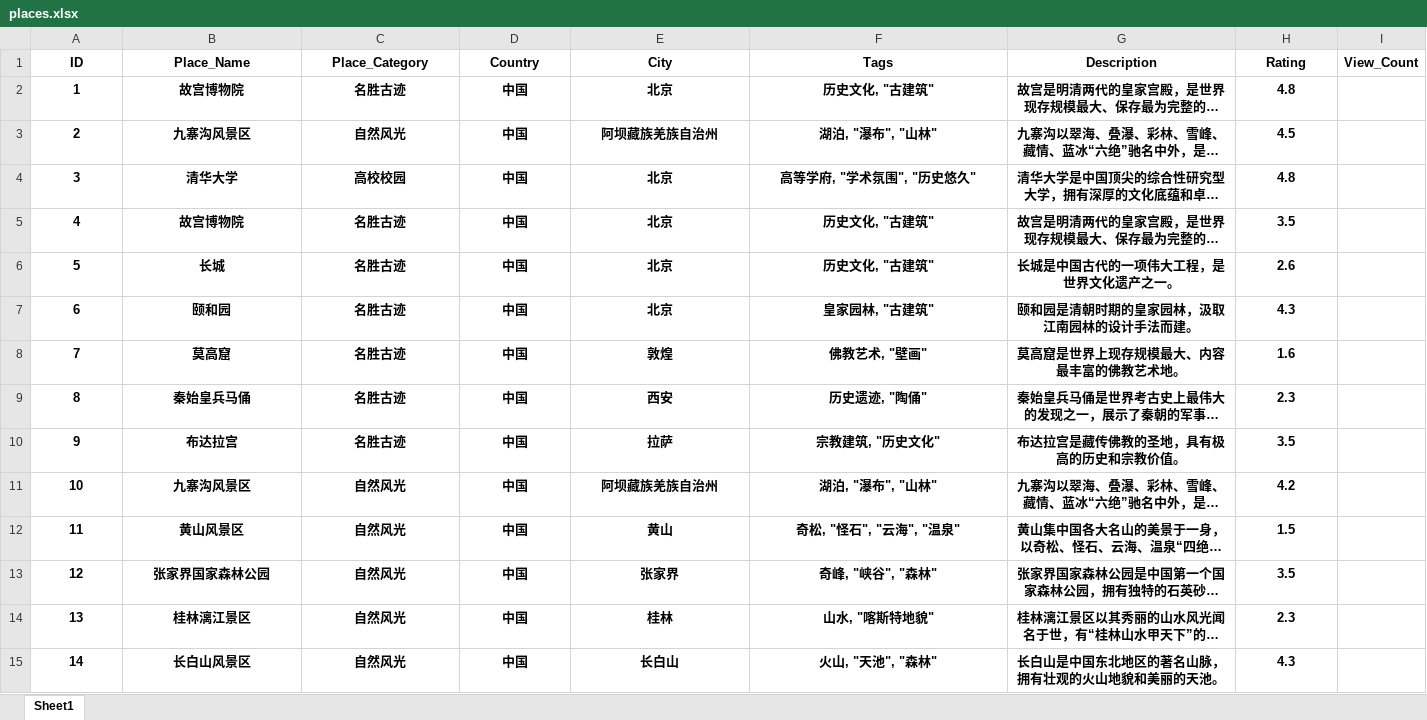
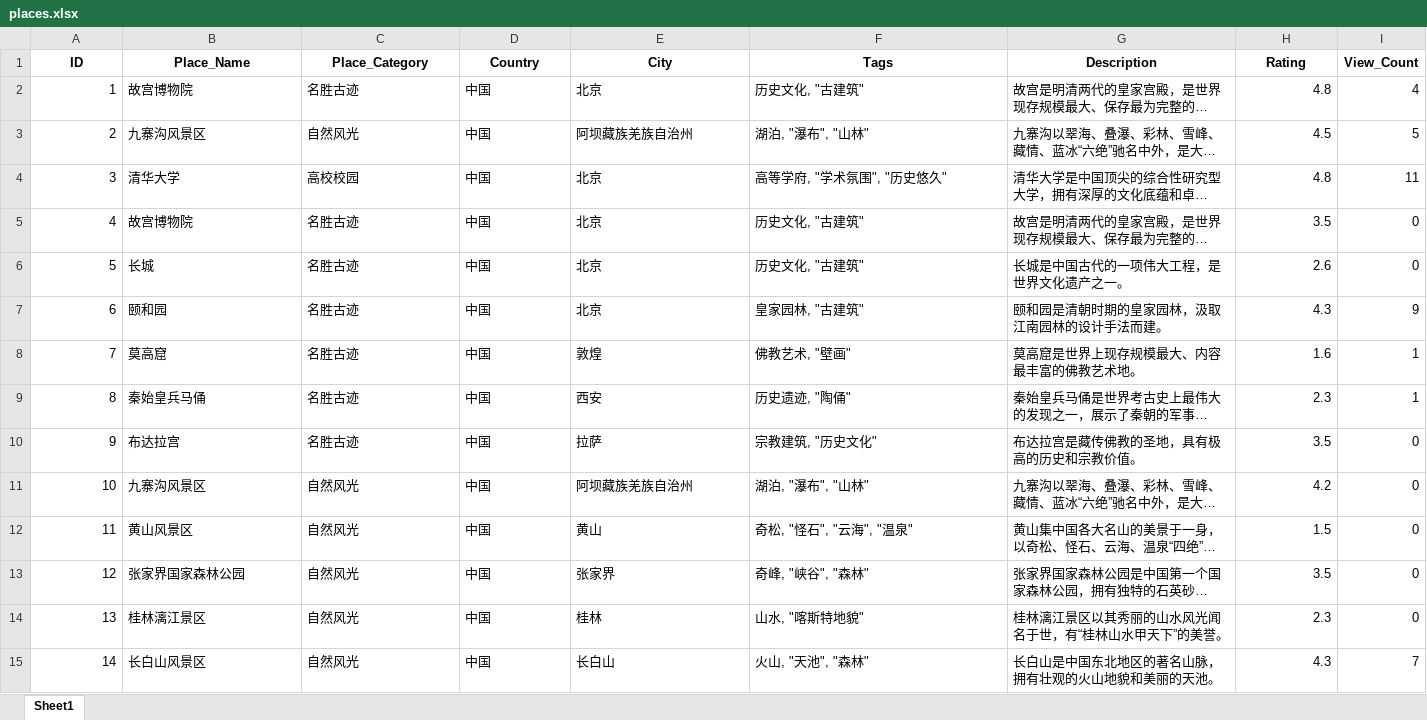
Before and after one commit to naimore3/Personalized-Travel-System, an Excel workbook: data/places.xlsx, sheet Sheet1, drawn as a sheet; only a part is shown; long unchanged cells end in …; values as stored, in another font and other column widths than the file's, no borders; the diff covers the shown part only; the diff names each change by its address in the sheet, - before the commit and + after, or states it on an @@ line.

```diff
--- a/data/places.xlsx (sheet Sheet1)
+++ b/data/places.xlsx (sheet Sheet1)
-A2:H15 bold: on
+A2:H15 bold: off
-A2:A15 alignment: center
+A2:A15 alignment: right
-B2:G15 alignment: center
+B2:G15 alignment: left
-H2:H15 alignment: center
+H2:H15 alignment: right
-I2 (View_Count): (empty)
+I2 (View_Count): 4
-I3 (View_Count): (empty)
+I3 (View_Count): 5
-I4 (View_Count): (empty)
+I4 (View_Count): 11
-I5:I6 (View_Count): (empty)
+I5:I6 (View_Count): 0
-I7 (View_Count): (empty)
+I7 (View_Count): 9
-I8:I9 (View_Count): (empty)
+I8:I9 (View_Count): 1
-I10:I14 (View_Count): (empty)
+I10:I14 (View_Count): 0
-I15 (View_Count): (empty)
+I15 (View_Count): 7
```
Also changed, not shown: 181 added rows, 5 edited cells and cell formats elsewhere in this sheet, data/browse_history.xlsx, data/user_diaries.xlsx, 19 other files.
